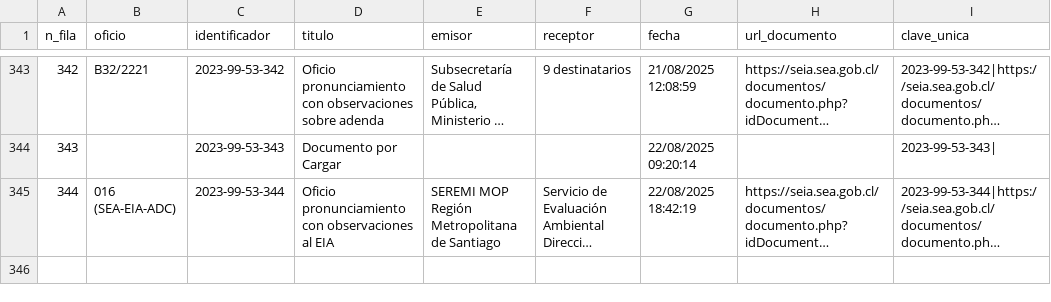
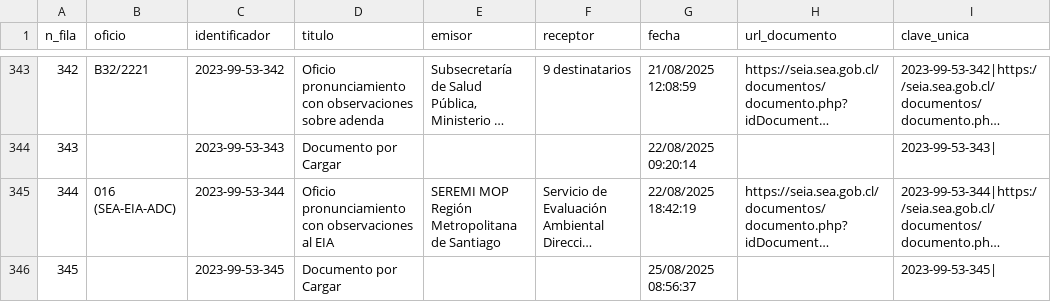
Before and after one commit to giraggio/alertascnx, a CSV file: ultimo_expediente.csv, drawn as a sheet; only a part is shown, gaps mark what is left out; long unchanged cells end in …; the diff names each change by its address in the sheet, - before the commit and + after, or states it on an @@ line.

```diff
--- a/ultimo_expediente.csv
+++ b/ultimo_expediente.csv
+row 346: 345 |  | 2023-99-53-345 | Documento por Cargar |  |  | 25/08/2025 08:56:37 |  | 2023-99-53-345
```
